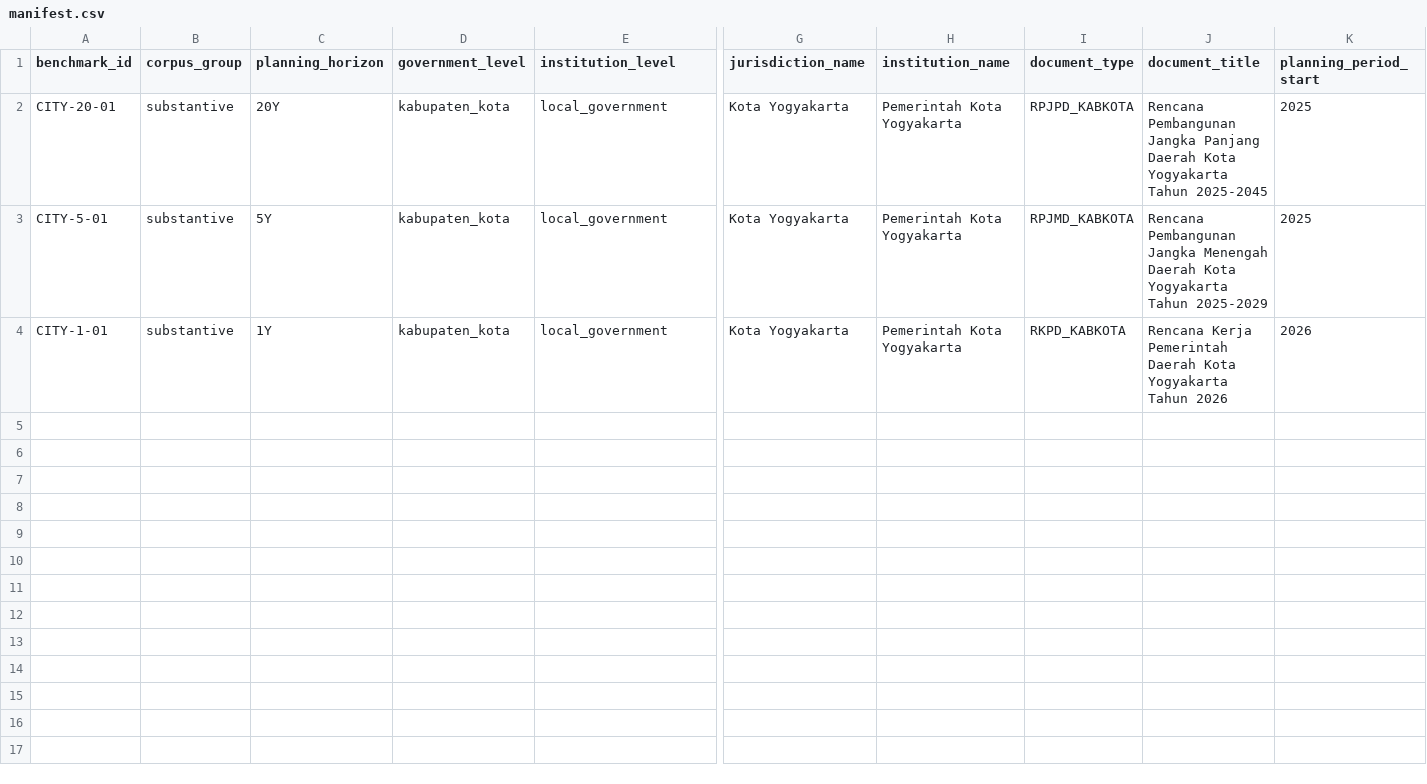
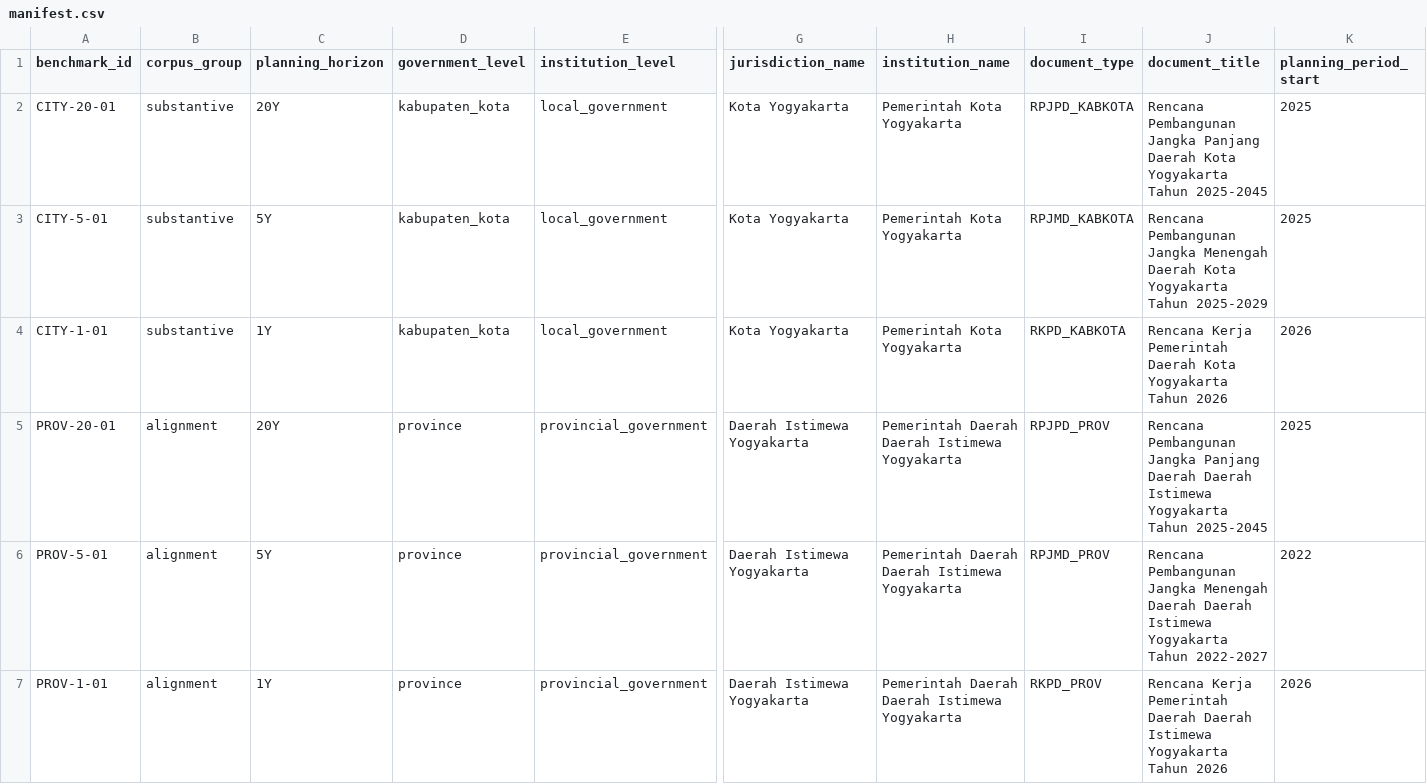
Before and after one commit to fajarnurmanto-source/planning-intelligence, a CSV file: benchmarks/v0.1a4/manifest.csv, drawn as a sheet; only a part is shown, gaps mark what is left out; rows hold the shown columns only; the diff names each change by its address in the sheet, - before the commit and + after, or states it on an @@ line.

Commit message:
Add DIY provincial benchmark provenance and temporal compatibility contract

```diff
--- a/benchmarks/v0.1a4/manifest.csv
+++ b/benchmarks/v0.1a4/manifest.csv
+row 5: PROV-20-01 | alignment | 20Y | province | provincial_government | Daerah Istimewa Yogyakarta | Pemerintah Daerah Daerah Istimewa Yogyakarta | RPJPD_PROV | Rencana Pembangunan Jangka Panjang Daerah Daerah Istimewa Yogyakarta Tahun 2025-2045 | 2025
+row 6: PROV-5-01 | alignment | 5Y | province | provincial_government | Daerah Istimewa Yogyakarta | Pemerintah Daerah Daerah Istimewa Yogyakarta | RPJMD_PROV | Rencana Pembangunan Jangka Menengah Daerah Daerah Istimewa Yogyakarta Tahun 2022-2027 | 2022
+row 7: PROV-1-01 | alignment | 1Y | province | provincial_government | Daerah Istimewa Yogyakarta | Pemerintah Daerah Daerah Istimewa Yogyakarta | RKPD_PROV | Rencana Kerja Pemerintah Daerah Daerah Istimewa Yogyakarta Tahun 2026 | 2026
```
Also changed, not shown: benchmarks/v0.1a4/corpus_plan.csv, 1 other file.
